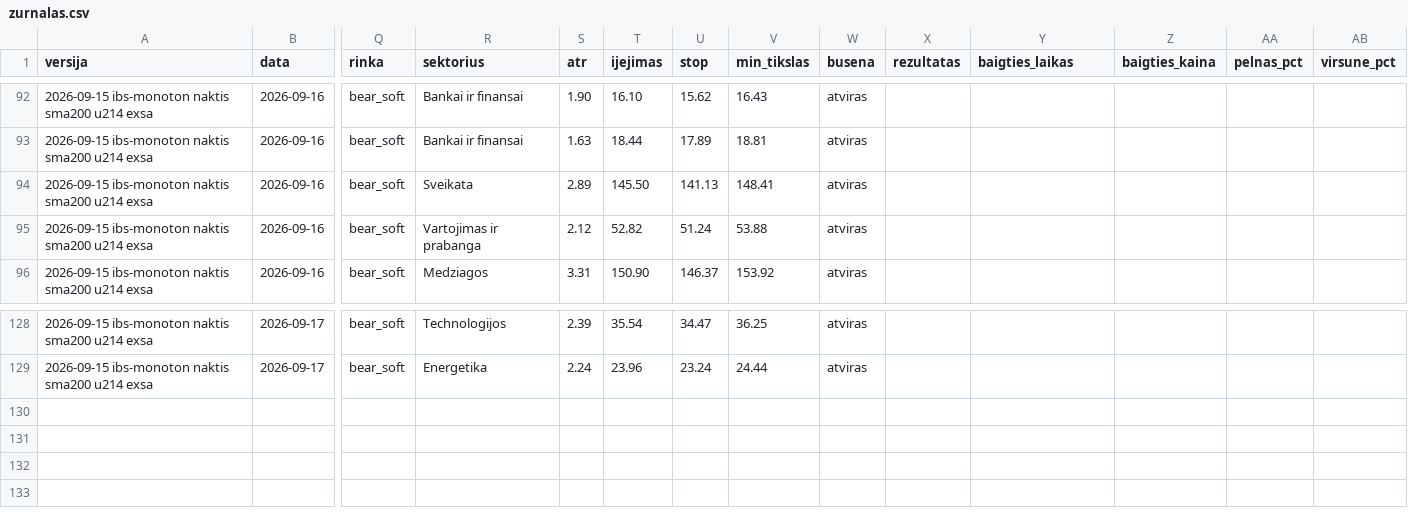
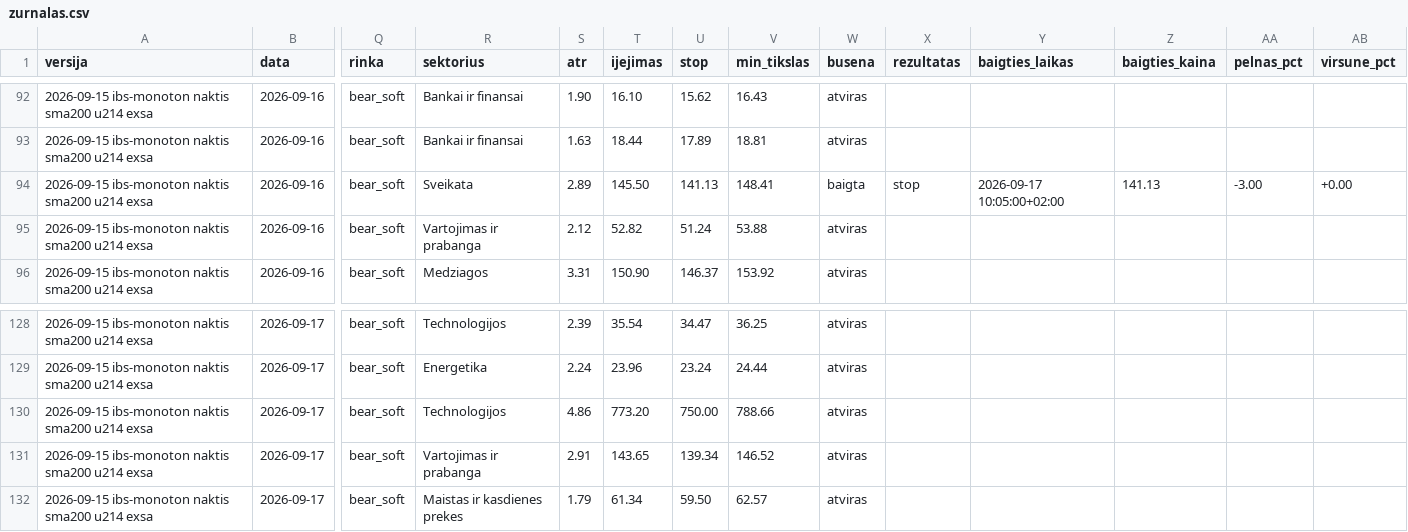
Before and after one commit to MantasBud/Dip-raiting, a CSV file: docs/zurnalas.csv, drawn as a sheet; only a part is shown, gaps mark what is left out; rows hold the shown columns only; the diff names each change by its address in the sheet, - before the commit and + after, or states it on an @@ line.

```diff
--- a/docs/zurnalas.csv
+++ b/docs/zurnalas.csv
-W94 (busena): atviras
+W94 (busena): baigta
-X94 (rezultatas): (empty)
+X94 (rezultatas): stop
-Y94 (baigties_laikas): (empty)
+Y94 (baigties_laikas): 2026-09-17 10:05:00+02:00
-Z94 (baigties_kaina): (empty)
+Z94 (baigties_kaina): 141.13
-AA94 (pelnas_pct): (empty)
+AA94 (pelnas_pct): -3.00
-AB94 (virsune_pct): (empty)
+AB94 (virsune_pct): +0.00
+row 130: 2026-09-15 ibs-monoton naktis sma200 u214 exsa | 2026-09-17 | bear_soft | Technologijos | 4.86 | 773.20 | 750.00 | 788.66 | atviras
+row 131: 2026-09-15 ibs-monoton naktis sma200 u214 exsa | 2026-09-17 | bear_soft | Vartojimas ir prabanga | 2.91 | 143.65 | 139.34 | 146.52 | atviras
+row 132: 2026-09-15 ibs-monoton naktis sma200 u214 exsa | 2026-09-17 | bear_soft | Maistas ir kasdienes prekes | 1.79 | 61.34 | 59.50 | 62.57 | atviras
```
Also changed, not shown: 2 other files.
